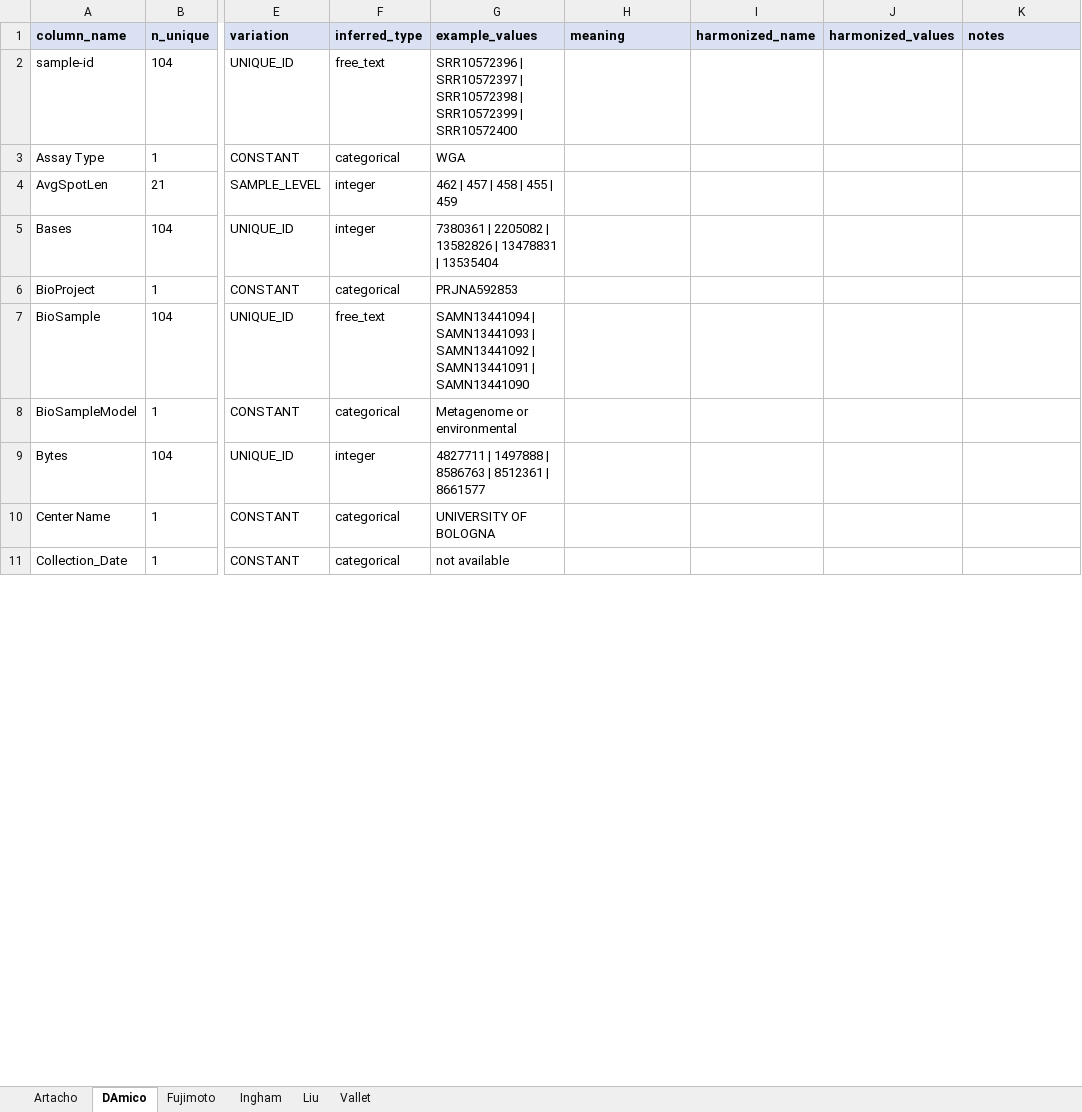
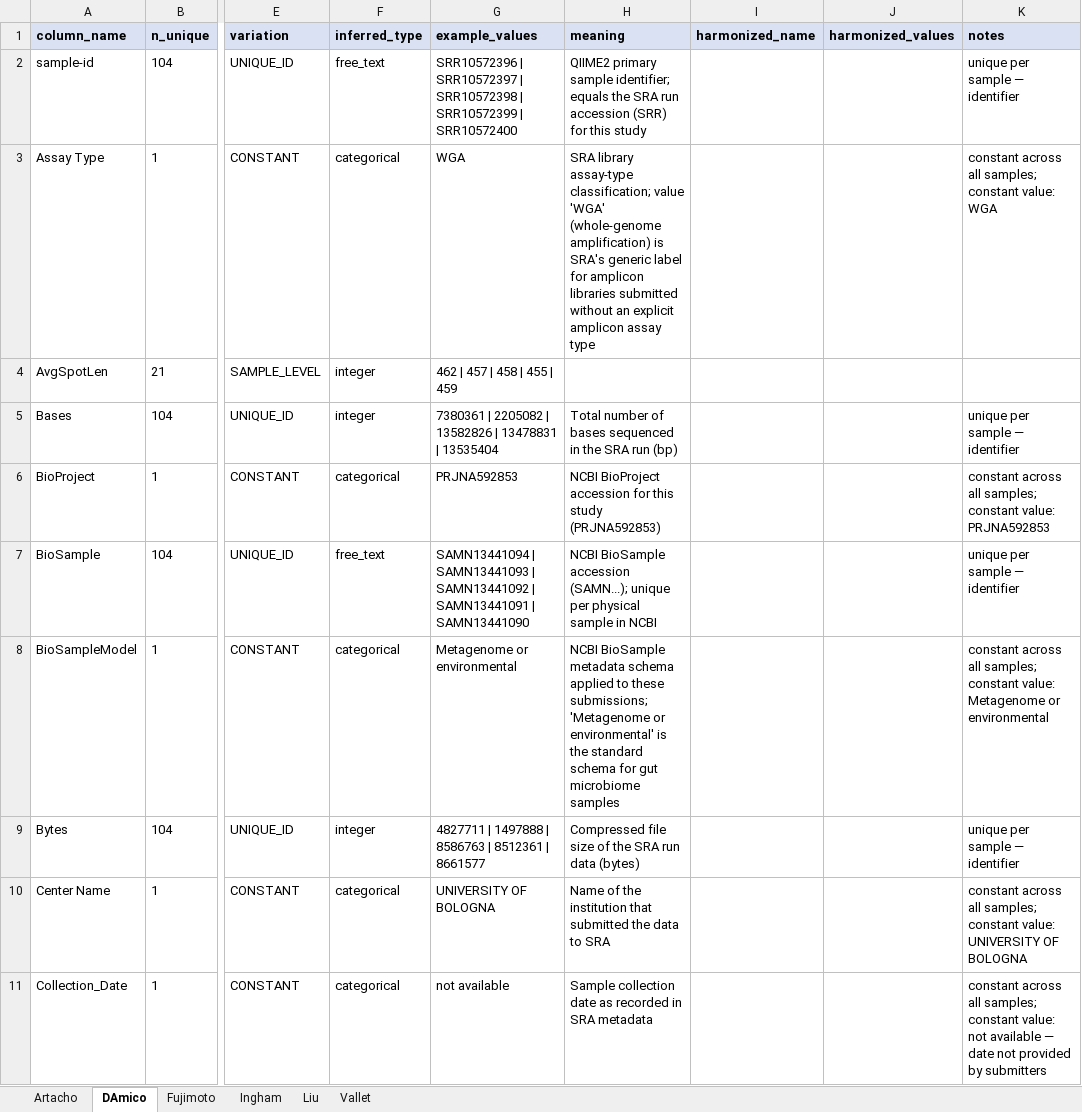
Before and after one commit to s-huebler/ODSiData, an Excel workbook: Merging/data_dictionaries.xlsx, sheet DAmico, drawn as a sheet; only a part is shown, gaps mark what is left out; values as stored, in another font and other column widths than the file's, no borders; the diff covers the shown part only; the diff names each change by its address in the sheet, - before the commit and + after, or states it on an @@ line.

```diff
--- a/Merging/data_dictionaries.xlsx (sheet DAmico)
+++ b/Merging/data_dictionaries.xlsx (sheet DAmico)
-H2 (meaning): (empty)
+H2 (meaning): QIIME2 primary sample identifier; equals the SRA run accession (SRR) for this study
-K2 (notes): (empty)
+K2 (notes): unique per sample — identifier
-H3 (meaning): (empty)
+H3 (meaning): SRA library assay-type classification; value 'WGA' (whole-genome amplification) is SRA's generic label for amplicon libraries submitted without an explicit amplicon assay type
-K3 (notes): (empty)
+K3 (notes): constant across all samples; constant value: WGA
-H5 (meaning): (empty)
+H5 (meaning): Total number of bases sequenced in the SRA run (bp)
-K5 (notes): (empty)
+K5 (notes): unique per sample — identifier
-H6 (meaning): (empty)
+H6 (meaning): NCBI BioProject accession for this study (PRJNA592853)
-K6 (notes): (empty)
+K6 (notes): constant across all samples; constant value: PRJNA592853
-H7 (meaning): (empty)
+H7 (meaning): NCBI BioSample accession (SAMN...); unique per physical sample in NCBI
-K7 (notes): (empty)
+K7 (notes): unique per sample — identifier
-H8 (meaning): (empty)
+H8 (meaning): NCBI BioSample metadata schema applied to these submissions; 'Metagenome or environmental' is the standard schema for gut microbiome samples
-K8 (notes): (empty)
+K8 (notes): constant across all samples; constant value: Metagenome or environmental
-H9 (meaning): (empty)
+H9 (meaning): Compressed file size of the SRA run data (bytes)
-K9 (notes): (empty)
+K9 (notes): unique per sample — identifier
-H10 (meaning): (empty)
+H10 (meaning): Name of the institution that submitted the data to SRA
-K10 (notes): (empty)
+K10 (notes): constant across all samples; constant value: UNIVERSITY OF BOLOGNA
-H11 (meaning): (empty)
+H11 (meaning): Sample collection date as recorded in SRA metadata
-K11 (notes): (empty)
+K11 (notes): constant across all samples; constant value: not available — date not provided by submitters
```
Also changed, not shown: 42 edited cells elsewhere in this sheet, sheet Ingham, sheet Liu, sheet Vallet, sheet Artacho, sheet Fujimoto, 1 other file.
